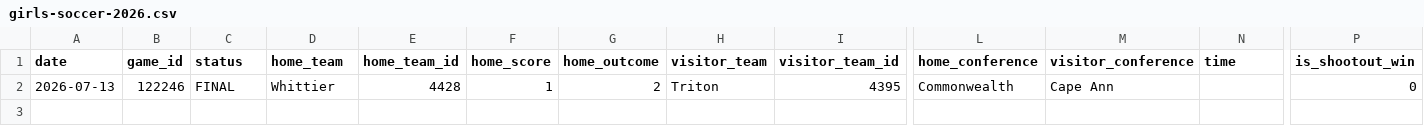
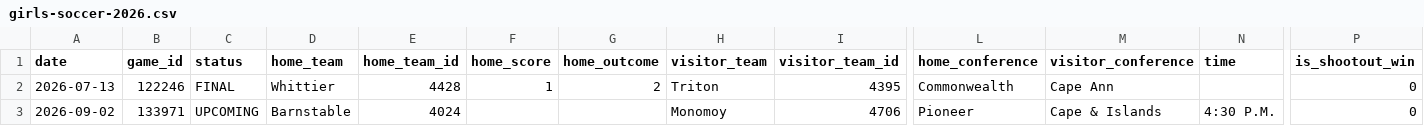
Before and after one commit to bwbensonjr/high-school-sports, a CSV file: data/girls-soccer-2026.csv, drawn as a sheet; only a part is shown, gaps mark what is left out; rows hold the shown columns only; the diff names each change by its address in the sheet, - before the commit and + after, or states it on an @@ line.

```diff
--- a/data/girls-soccer-2026.csv
+++ b/data/girls-soccer-2026.csv
+row 3: 2026-09-02 | 133971 | UPCOMING | Barnstable | 4024 |  |  | Monomoy | 4706 | Pioneer | Cape & Islands | 4:30 P.M. | 0
```
Also changed, not shown: data/boys-soccer-2026.csv, results/baseball-elo-final.csv, 56 other files.
